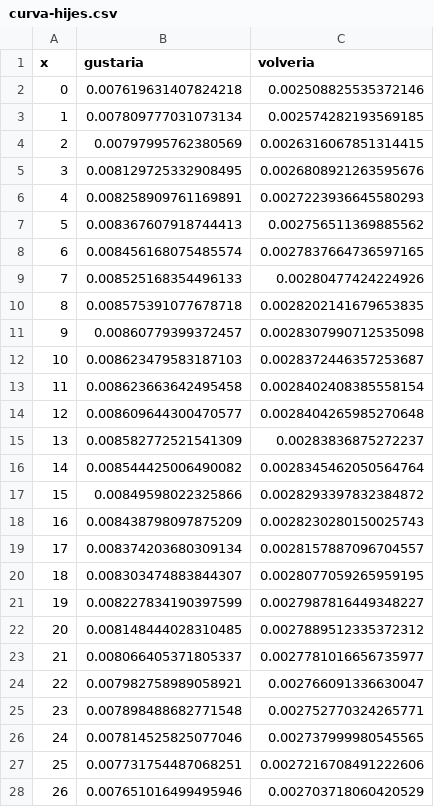
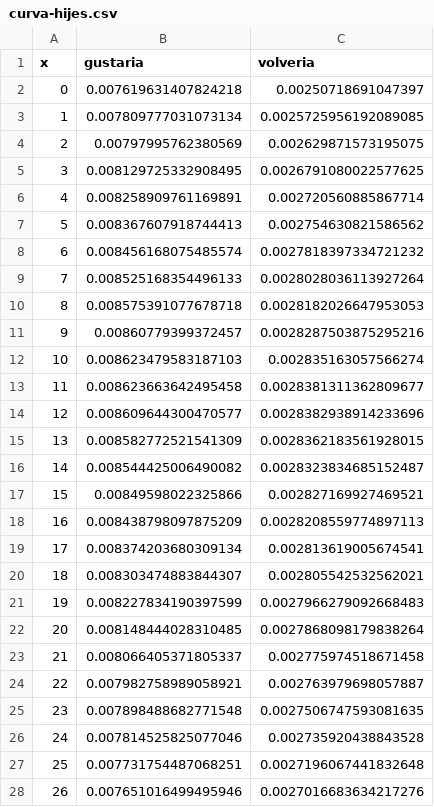
Before and after one commit to juancuiule/profano-flat, a CSV file: curva-hijes.csv, drawn as a sheet; only a part is shown; the diff covers the shown part only.

Commit message:
Flat: latest data (2021-11-03T10:37:37.058Z) {   "date": "2021-11-03T10:37:37.058Z",   "files": [     {       "name": "1.png",       "deltaBytes": -2,       "source": "https://datastore.elgatoylacaja.com/payloads/xd-profano"     },     {       "name": "2.png",       "deltaBytes": -69,       "source": "https://datastore.elgatoylacaja.com/payloads/xd-profano"     },     {       "name": "4.png",       "deltaBytes": -9,       "source": "https://datastore.elgatoylacaja.com/payloads/xd-profano"     },     {       "name": "5.png",       "deltaBytes": 6,       "source": "https://datastore.elgatoylacaja.com/payloads/xd-profano"     },     {       "name": "6.png",       "deltaBytes": 4,       "source": "https://datastore.elgatoylacaja.com/payloads/xd-profano"     },     {       "name": "curva-genero.csv",       "deltaBytes": 13,       "source": "https://datastore.elgatoylacaja.com/payloads/xd-profano"     },     {       "name": "curva-hijes.csv",       "deltaBytes": 7,       "source": "https://datastore.elgatoylacaja.com/payloads/xd-profano"     },     {       "name": "profano-data.json",       "deltaBytes": 305,       "source": "https://datastore.elgatoylacaja.com/payloads/xd-profano"     },     {       "name": "profano.csv",       "deltaBytes": 54,       "source": "https://datastore.elgatoylacaja.com/payloads/xd-profano"     }   ] }

```diff
--- a/curva-hijes.csv
+++ b/curva-hijes.csv
@@ -1,28 +1,28 @@
 x,gustaria,volveria
-0,0.007619631407824218,0.002508825535372146
-1,0.007809777031073134,0.002574282193569185
-2,0.00797995762380569,0.0026316067851314415
-3,0.008129725332908495,0.0026808921263595676
-4,0.008258909761169891,0.0027223936645580293
-5,0.008367607918744413,0.002756511369885562
-6,0.008456168075485574,0.0027837664736597165
-7,0.008525168354496133,0.00280477424224926
-8,0.008575391077678718,0.0028202141679653835
-9,0.00860779399372457,0.0028307990712535098
-10,0.008623479583187103,0.0028372446357253687
-11,0.008623663642495458,0.0028402408385558154
-12,0.008609644300470577,0.0028404265985270648
-13,0.008582772521541309,0.00283836875272237
-14,0.008544425006490082,0.0028345462050564764
-15,0.00849598022325866,0.0028293397832384872
-16,0.008438798097875209,0.0028230280150025743
-17,0.008374203680309134,0.0028157887096704557
-18,0.008303474883844307,0.0028077059265959195
-19,0.008227834190397599,0.0027987816449348227
-20,0.008148444028310485,0.0027889512335372312
-21,0.008066405371805337,0.0027781016656735977
-22,0.007982758989058921,0.002766091336630047
-23,0.007898488682771548,0.002752770324265771
-24,0.007814525825077046,0.002737999980545565
-25,0.007731754487068251,0.0027216708491222606
-26,0.007651016499495946,0.002703718060420529
+0,0.007619631407824218,0.00250718691047397
+1,0.007809777031073134,0.0025725956192089085
+2,0.00797995762380569,0.002629871573195075
+3,0.008129725332908495,0.0026791080022577625
+4,0.008258909761169891,0.002720560885867714
+5,0.008367607918744413,0.002754630821586562
+6,0.008456168075485574,0.0027818397334721232
+7,0.008525168354496133,0.0028028036113927264
+8,0.008575391077678718,0.0028182026647953053
+9,0.00860779399372457,0.0028287503875295216
+10,0.008623479583187103,0.002835163057566274
+11,0.008623663642495458,0.0028381311362809677
+12,0.008609644300470577,0.0028382938914233696
+13,0.008582772521541309,0.0028362183561928015
+14,0.008544425006490082,0.0028323834685152487
+15,0.00849598022325866,0.002827169927469521
+16,0.008438798097875209,0.0028208559774897113
+17,0.008374203680309134,0.002813619005674541
+18,0.008303474883844307,0.002805542532562021
+19,0.008227834190397599,0.0027966279092668483
+20,0.008148444028310485,0.0027868098179838264
+21,0.008066405371805337,0.002775974518671458
+22,0.007982758989058921,0.002763979698057887
+23,0.007898488682771548,0.0027506747593081635
+24,0.007814525825077046,0.002735920438843528
+25,0.007731754487068251,0.0027196067441832648
+26,0.007651016499495946,0.0027016683634217276
```
Also changed, not shown: 74 edited cells elsewhere in this file, curva-genero.csv, profano.csv, 6 other files.
